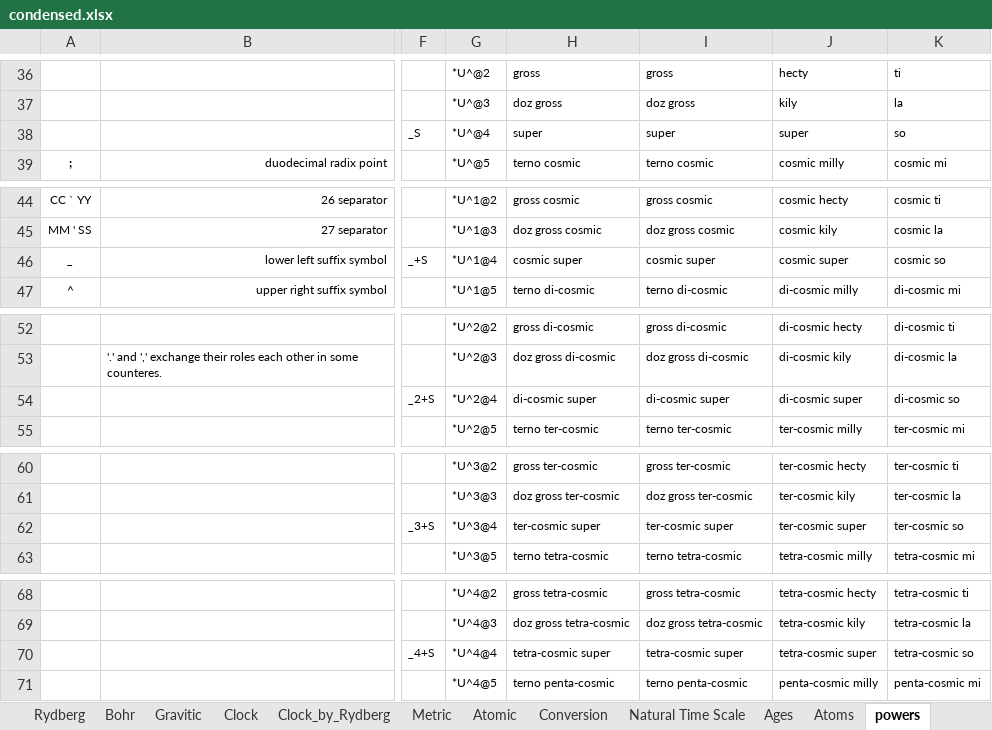
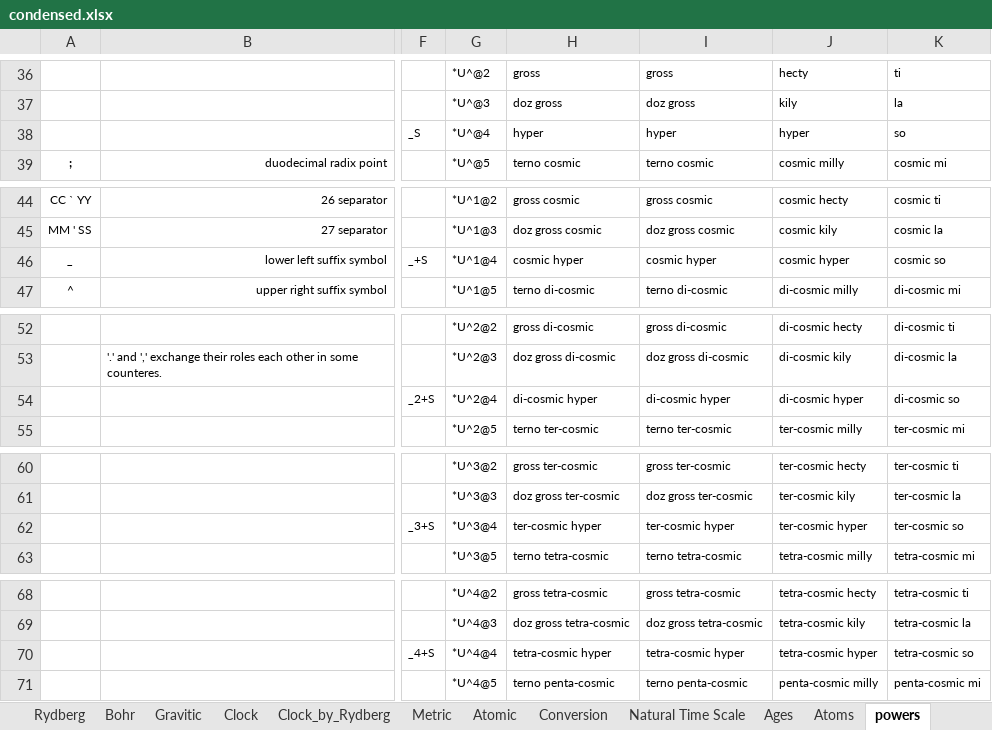
Before and after one commit to suchowan/a_converter, an Excel workbook: doc/condensed.xlsx, sheet powers, drawn as a sheet; only a part is shown, gaps mark what is left out; values as stored, in another font and other column widths than the file's, no borders; the diff names each change by its address in the sheet, - before the commit and + after, or states it on an @@ line.

Commit message:
Super -> Hyper

```diff
--- a/doc/condensed.xlsx (sheet powers)
+++ b/doc/condensed.xlsx (sheet powers)
-H38: super
+H38: hyper
-I38: super
+I38: hyper
-J38: super
+J38: hyper
-H46: cosmic super
+H46: cosmic hyper
-I46: cosmic super
+I46: cosmic hyper
-J46: cosmic super
+J46: cosmic hyper
-H54: di-cosmic super
+H54: di-cosmic hyper
-I54: di-cosmic super
+I54: di-cosmic hyper
-J54: di-cosmic super
+J54: di-cosmic hyper
-H62: ter-cosmic super
+H62: ter-cosmic hyper
-I62: ter-cosmic super
+I62: ter-cosmic hyper
-J62: ter-cosmic super
+J62: ter-cosmic hyper
-H70: tetra-cosmic super
+H70: tetra-cosmic hyper
-I70: tetra-cosmic super
+I70: tetra-cosmic hyper
-J70: tetra-cosmic super
+J70: tetra-cosmic hyper
```
Also changed, not shown: sheet Conversion, sheet Clock_by_Rydberg, sheet Ages, sheet Units, sheet yard-pound, sheet Clock, 5 more sheets, 5 other files.
